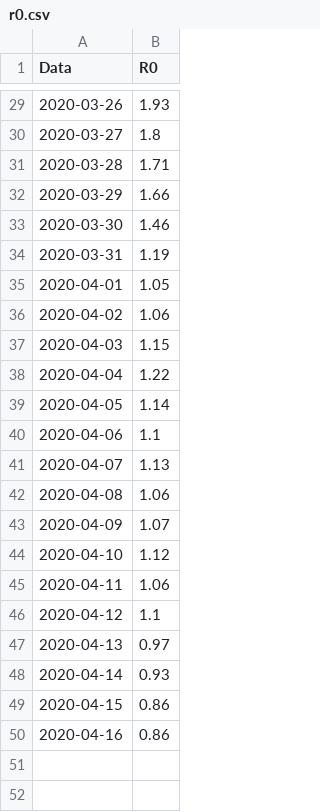
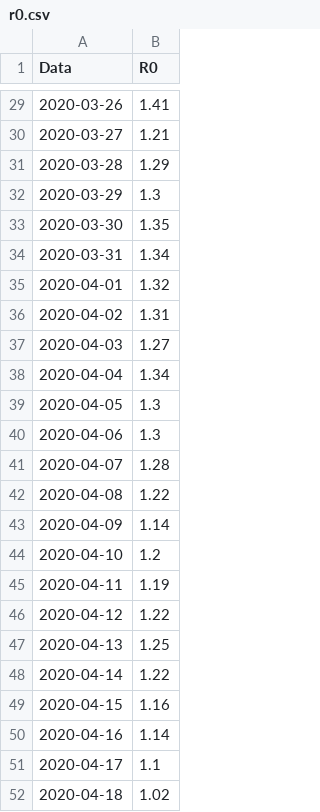
Before and after one commit to apalladi/datascienceprojects, a CSV file: covid19/output3_regioni/r0.csv, drawn as a sheet; only a part is shown, gaps mark what is left out; the diff covers the shown part only.

```diff
--- a/covid19/output3_regioni/r0.csv
+++ b/covid19/output3_regioni/r0.csv
@@ -29,22 +29,24 @@ Data,R0
-2020-03-26,1.93
-2020-03-27,1.8
-2020-03-28,1.71
-2020-03-29,1.66
-2020-03-30,1.46
-2020-03-31,1.19
-2020-04-01,1.05
-2020-04-02,1.06
-2020-04-03,1.15
-2020-04-04,1.22
-2020-04-05,1.14
-2020-04-06,1.1
-2020-04-07,1.13
-2020-04-08,1.06
-2020-04-09,1.07
-2020-04-10,1.12
-2020-04-11,1.06
-2020-04-12,1.1
-2020-04-13,0.97
-2020-04-14,0.93
-2020-04-15,0.86
-2020-04-16,0.86
+2020-03-26,1.41
+2020-03-27,1.21
+2020-03-28,1.29
+2020-03-29,1.3
+2020-03-30,1.35
+2020-03-31,1.34
+2020-04-01,1.32
+2020-04-02,1.31
+2020-04-03,1.27
+2020-04-04,1.34
+2020-04-05,1.3
+2020-04-06,1.3
+2020-04-07,1.28
+2020-04-08,1.22
+2020-04-09,1.14
+2020-04-10,1.2
+2020-04-11,1.19
+2020-04-12,1.22
+2020-04-13,1.25
+2020-04-14,1.22
+2020-04-15,1.16
+2020-04-16,1.14
+2020-04-17,1.1
+2020-04-18,1.02
```
Also changed, not shown: 27 edited cells elsewhere in this file, covid19/output3/nazionale_v2.csv, covid19/output3/r0.csv, 33 other files.
